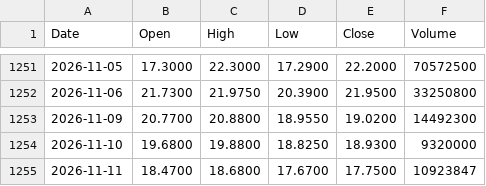
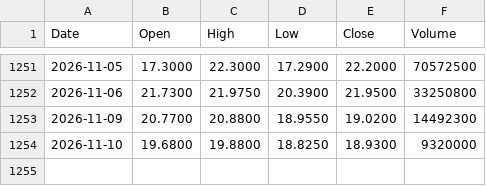
Before and after one commit to hjfly1004-cmyk/market-data, a CSV file: data/VXX.csv, drawn as a sheet; only a part is shown, gaps mark what is left out.

```diff
--- a/data/VXX.csv
+++ b/data/VXX.csv
@@ -1254,2 +1254 @@ Date,Open,High,Low,Close,Volume
 2026-11-10,19.6800,19.8800,18.8250,18.9300,9320000
-2026-11-11,18.4700,18.6800,17.6700,17.7500,10923847
```
Also changed, not shown: data/QQQ.csv, data/SOXL.csv, 3 other files.
